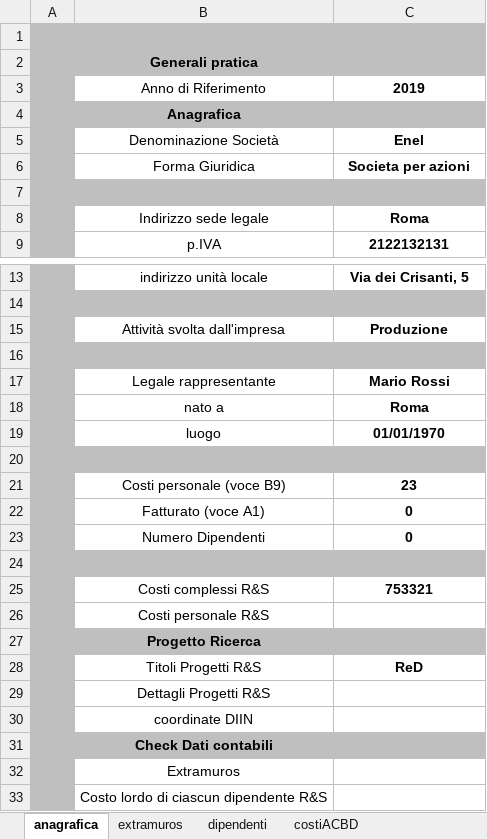
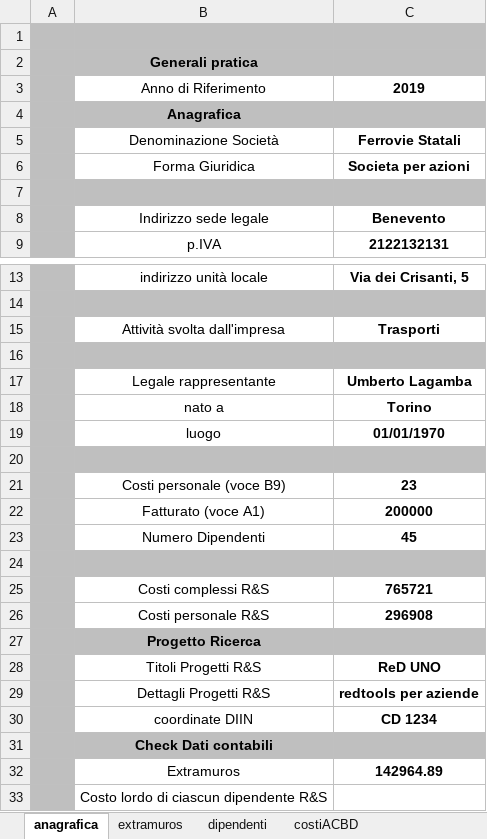
Before and after one commit to douglas-barbosadutra/RedTools, an Excel workbook: src/main/resources/files/mod_docTables.xlsm, sheet anagrafica, drawn as a sheet; only a part is shown, gaps mark what is left out; values as stored, in another font and other column widths than the file's, no borders; conditional formats not drawn; the diff names each change by its address in the sheet, - before the commit and + after, or states it on an @@ line.

```diff
--- a/src/main/resources/files/mod_docTables.xlsm (sheet anagrafica)
+++ b/src/main/resources/files/mod_docTables.xlsm (sheet anagrafica)
-C5: Enel
+C5: Ferrovie Statali
-C8: Roma
+C8: Benevento
-C15: Produzione
+C15: Trasporti
-C17: Mario Rossi
+C17: Umberto Lagamba
-C18: Roma
+C18: Torino
-C22: 0
+C22: 200000
-C23: 0
+C23: 45
-C25: 753321
+C25: 765721
-C26: (empty)
+C26: 296908
-C28: ReD
+C28: ReD UNO
-C29: (empty)
+C29: redtools per aziende
-C30: (empty)
+C30: CD 1234
-C32: (empty)
+C32: 142964.89
```
Also changed, not shown: sheet dipendenti, sheet extramuros, formulas that keep their value, 2 other files.
